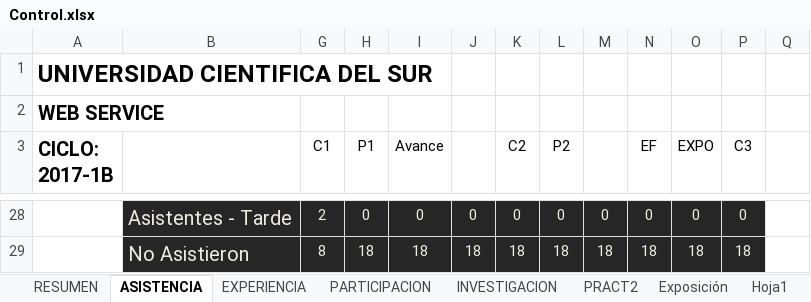
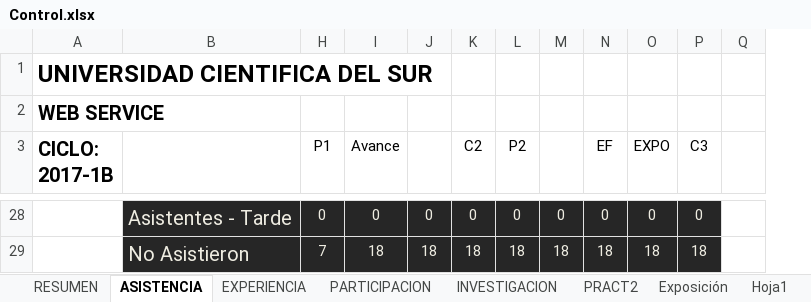
Before and after one commit to gcoronelc/UCS_WebService_001, an Excel workbook: Doc/Control.xlsx, sheet ASISTENCIA, drawn as a sheet; only a part is shown, gaps mark what is left out; values as stored, in another font and other column widths than the file's, no borders; the diff covers the shown part only; the diff names each change by its address in the sheet, - before the commit and + after, or states it on an @@ line.

```diff
--- a/Doc/Control.xlsx (sheet ASISTENCIA)
+++ b/Doc/Control.xlsx (sheet ASISTENCIA)
@@ column G (C1) hidden, rows 28-29: 2 | 8 @@
-H29 (P1): 18
+H29 (P1): 7
```
Also changed, not shown: 29 edited cells elsewhere in this sheet, sheet RESUMEN, hidden cells, 1 other file.
